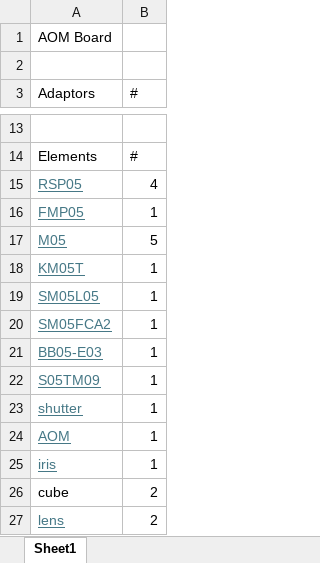
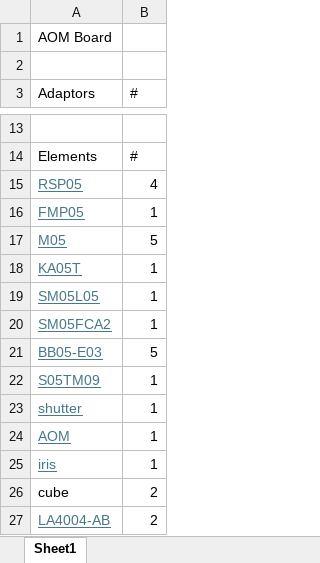
Before and after one commit to SinclairQuantumLab/pyopticl-setups, an Excel workbook: Production/AOMBoard/AOM_Board.xlsx, sheet Sheet1, drawn as a sheet; only a part is shown, gaps mark what is left out; values as stored, in another font and other column widths than the file's, no borders; the diff names each change by its address in the sheet, - before the commit and + after, or states it on an @@ line.

```diff
--- a/Production/AOMBoard/AOM_Board.xlsx (sheet Sheet1)
+++ b/Production/AOMBoard/AOM_Board.xlsx (sheet Sheet1)
-A18 (Adaptors): KM05T
+A18 (Adaptors): KA05T
-B21 (#): 1
+B21 (#): 5
-A27 (Adaptors): lens
+A27 (Adaptors): LA4004-AB
```
Also changed, not shown: Production/LaserBoard2/Laser_Board2.xlsx, Production/SASBoard/SAS_Board.xlsx, 3 other files.
